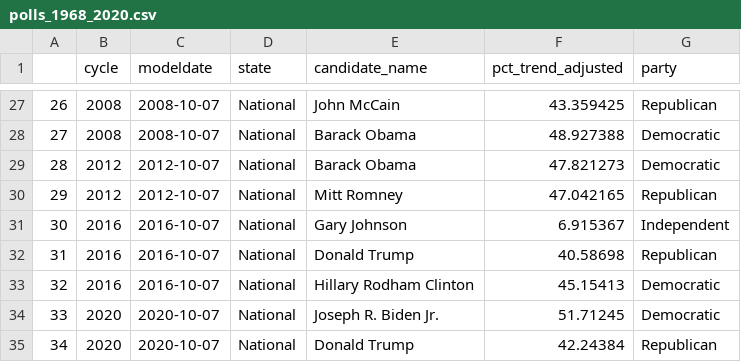
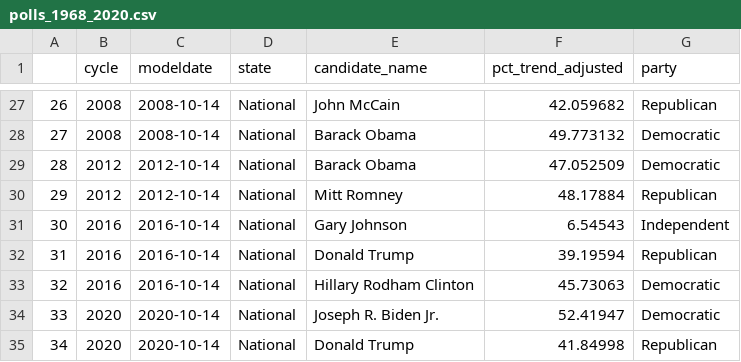
Before and after one commit to pratikmistry96/Data-Science-I-Data-Challenges, a CSV file: Data_Challenge_2/election_2020/polls_1968_2020.csv, drawn as a sheet; only a part is shown, gaps mark what is left out; the diff covers the shown part only.

```diff
--- a/Data_Challenge_2/election_2020/polls_1968_2020.csv
+++ b/Data_Challenge_2/election_2020/polls_1968_2020.csv
@@ -27,9 +27,9 @@
-"26",2008,2008-10-07,"National","John McCain",43.359425,"Republican"
-"27",2008,2008-10-07,"National","Barack Obama",48.927388,"Democratic"
-"28",2012,2012-10-07,"National","Barack Obama",47.821273,"Democratic"
-"29",2012,2012-10-07,"National","Mitt Romney",47.042165,"Republican"
-"30",2016,2016-10-07,"National","Gary Johnson",6.915367,"Independent"
-"31",2016,2016-10-07,"National","Donald Trump",40.58698,"Republican"
-"32",2016,2016-10-07,"National","Hillary Rodham Clinton",45.15413,"Democratic"
-"33",2020,2020-10-07,"National","Joseph R. Biden Jr.",51.71245,"Democratic"
-"34",2020,2020-10-07,"National","Donald Trump",42.24384,"Republican"
+"26",2008,2008-10-14,"National","John McCain",42.059682,"Republican"
+"27",2008,2008-10-14,"National","Barack Obama",49.773132,"Democratic"
+"28",2012,2012-10-14,"National","Barack Obama",47.052509,"Democratic"
+"29",2012,2012-10-14,"National","Mitt Romney",48.17884,"Republican"
+"30",2016,2016-10-14,"National","Gary Johnson",6.54543,"Independent"
+"31",2016,2016-10-14,"National","Donald Trump",39.19594,"Republican"
+"32",2016,2016-10-14,"National","Hillary Rodham Clinton",45.73063,"Democratic"
+"33",2020,2020-10-14,"National","Joseph R. Biden Jr.",52.41947,"Democratic"
+"34",2020,2020-10-14,"National","Donald Trump",41.84998,"Republican"
```
Also changed, not shown: 47 edited cells elsewhere in this file, 9 other files.
